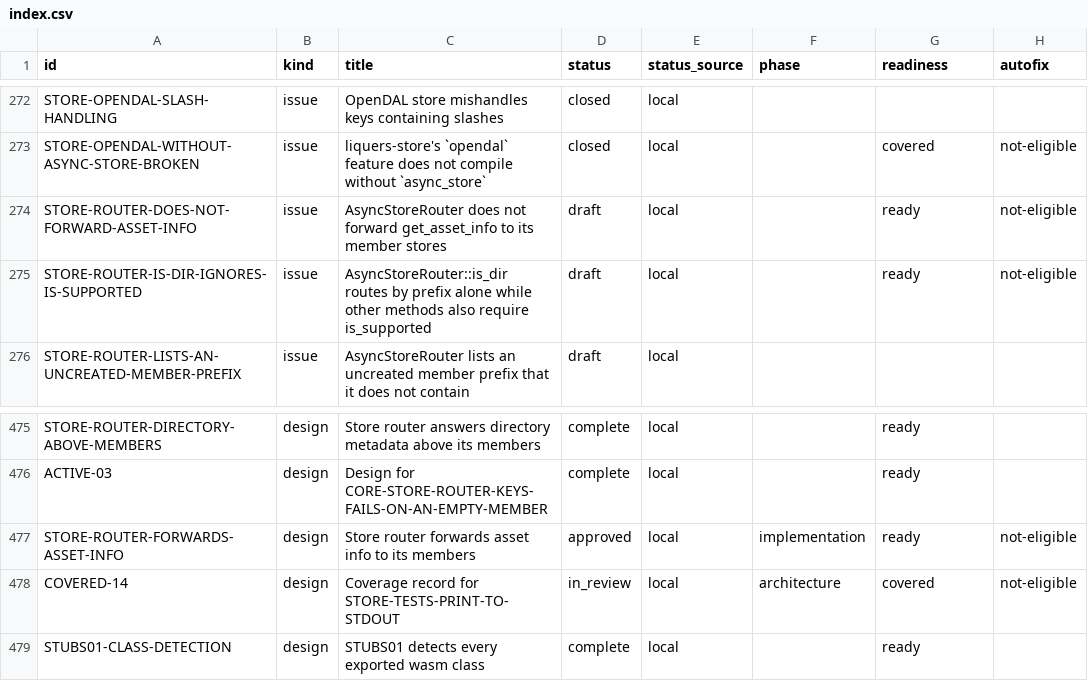
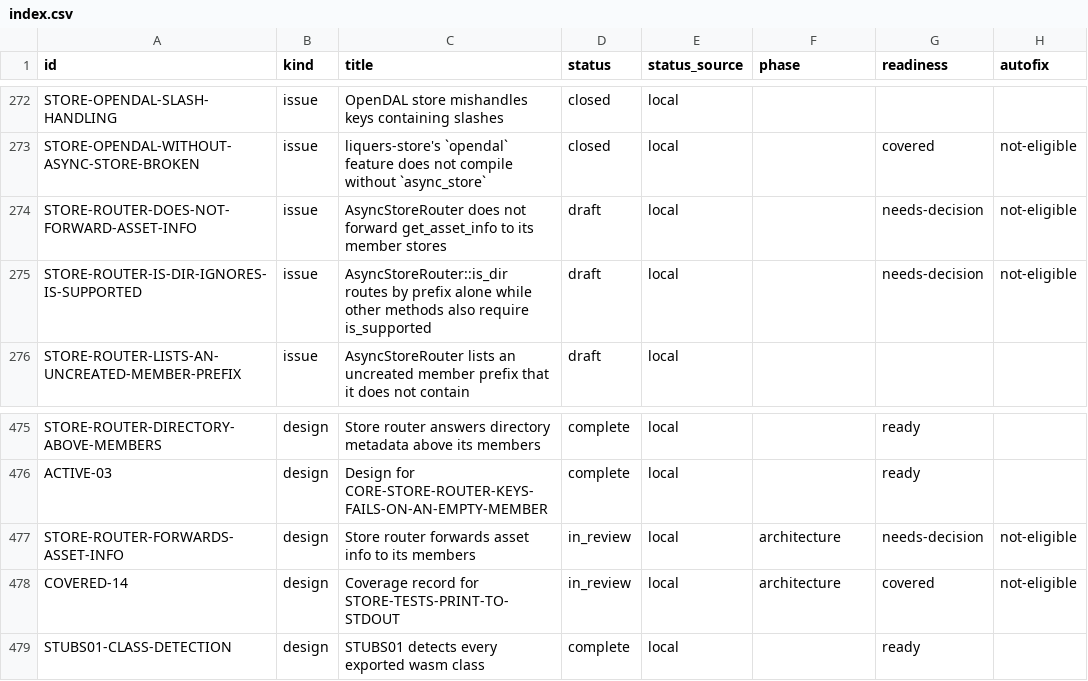
Before and after one commit to orest-d/liquers, a CSV file: specs/index.csv, drawn as a sheet; only a part is shown, gaps mark what is left out; the diff names each change by its address in the sheet, - before the commit and + after, or states it on an @@ line.

```diff
--- a/specs/index.csv
+++ b/specs/index.csv
-G274:G275 (readiness): ready
+G274:G275 (readiness): needs-decision
-D477 (status): approved
+D477 (status): in_review
-F477 (phase): implementation
+F477 (phase): architecture
-G477 (readiness): ready
+G477 (readiness): needs-decision
```
Also changed, not shown: 4 other files.
